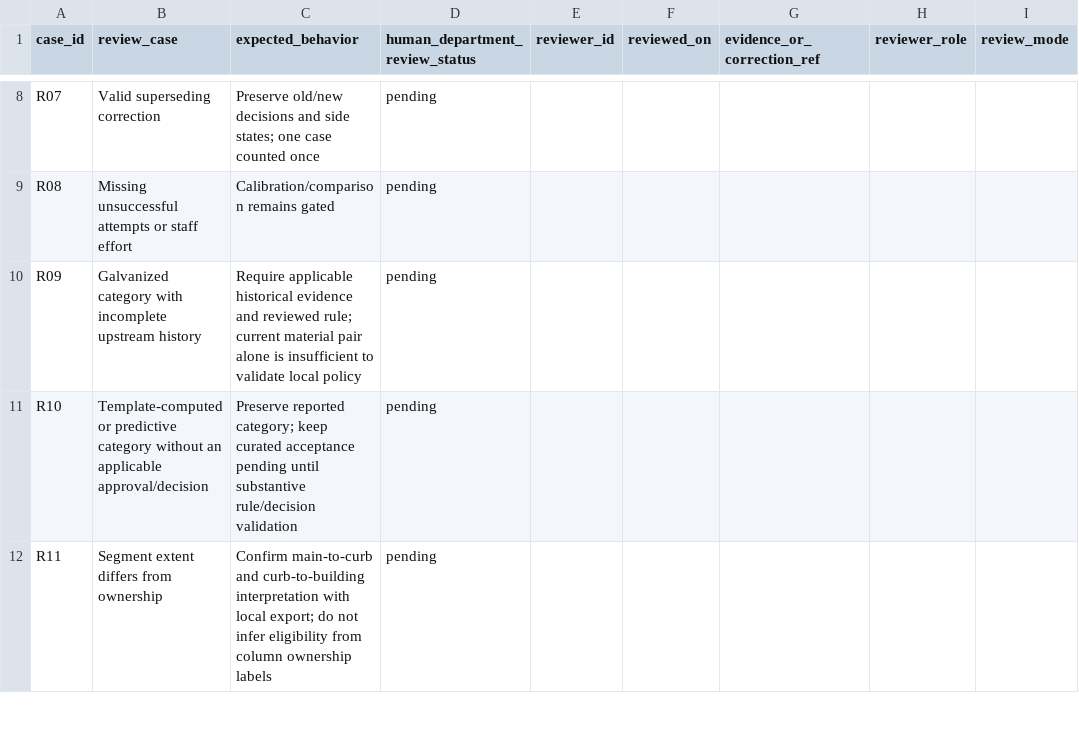
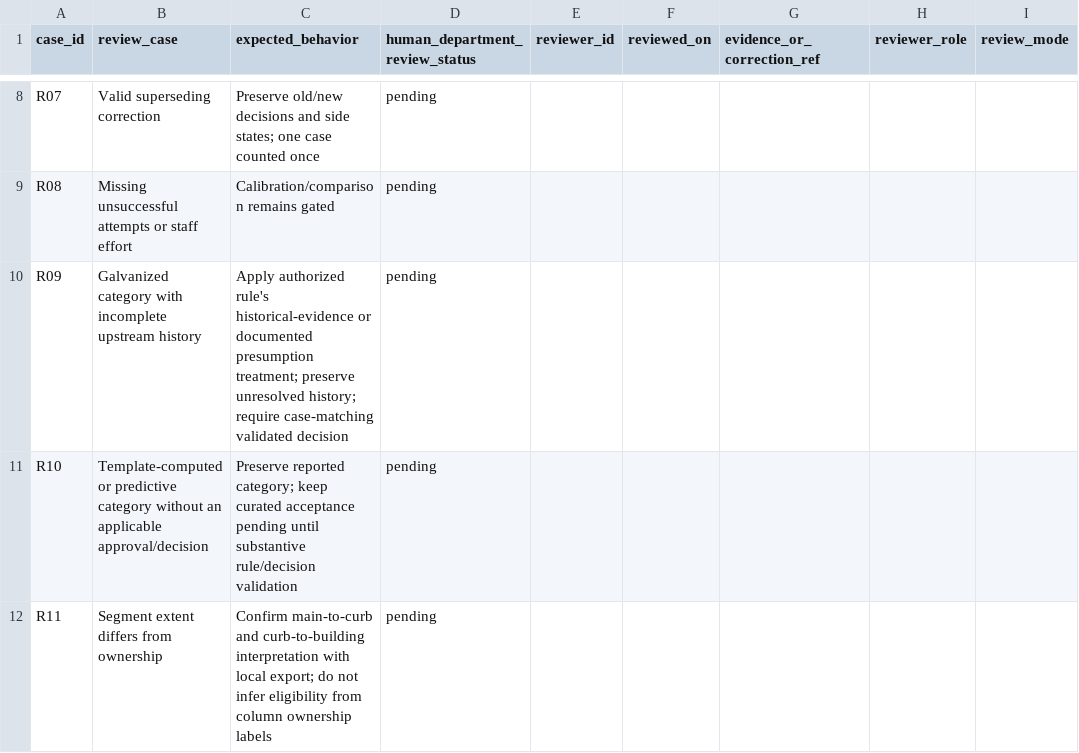
Before and after one commit to stevenchenjy/cornwall-service-line-verification, a CSV file: research/independent-review-checklist.csv, drawn as a sheet; only a part is shown, gaps mark what is left out; the diff names each change by its address in the sheet, - before the commit and + after, or states it on an @@ line.

```diff
--- a/research/independent-review-checklist.csv
+++ b/research/independent-review-checklist.csv
-C10 (expected_behavior): Require applicable historical evidence and reviewed rule; current material pair alone is insufficient to validate local policy
+C10 (expected_behavior): Apply authorized rule's historical-evidence or documented presumption treatment; preserve unresolved history; require case-matching validated decision
```
Also changed, not shown: research/claim-register.csv, 16 other files.
